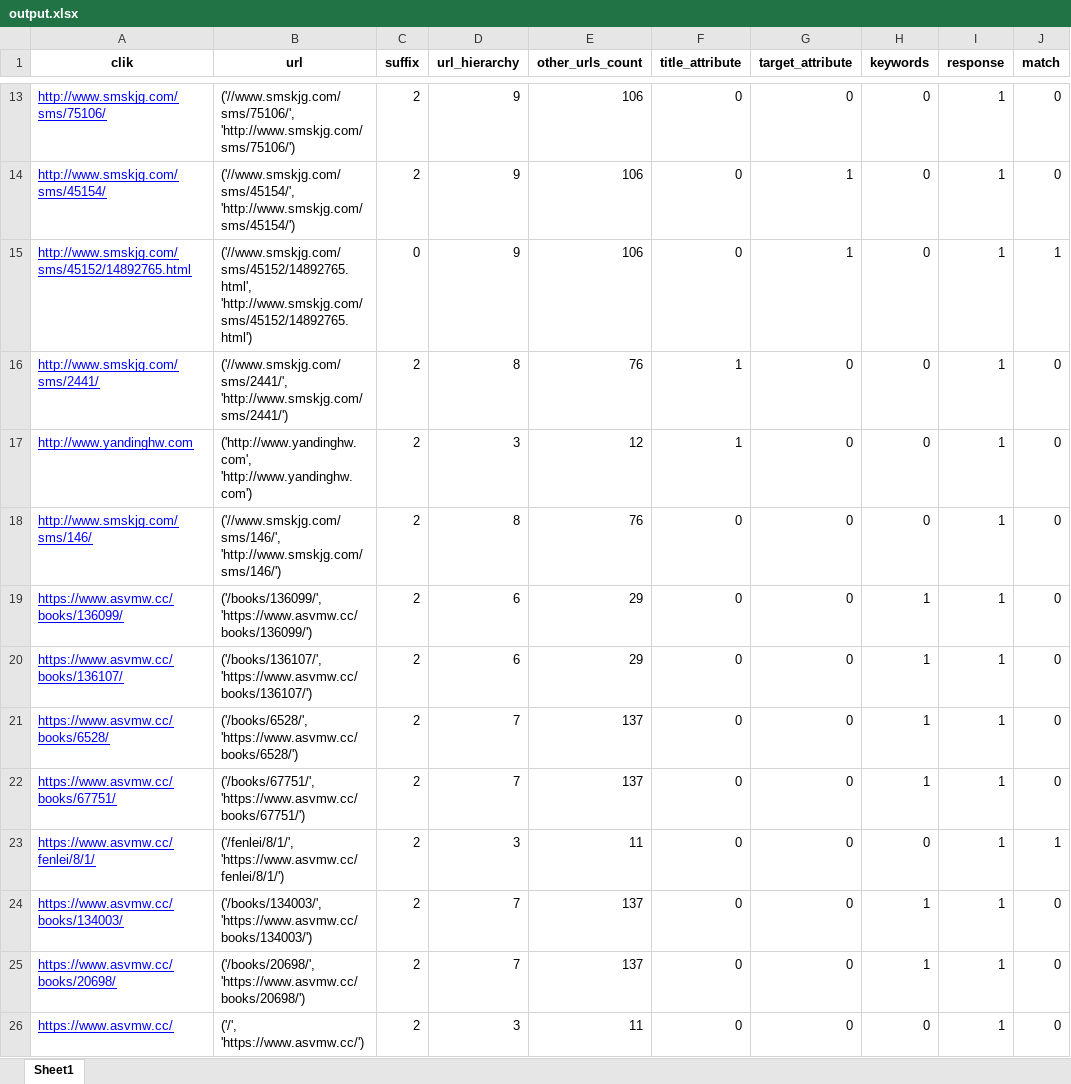
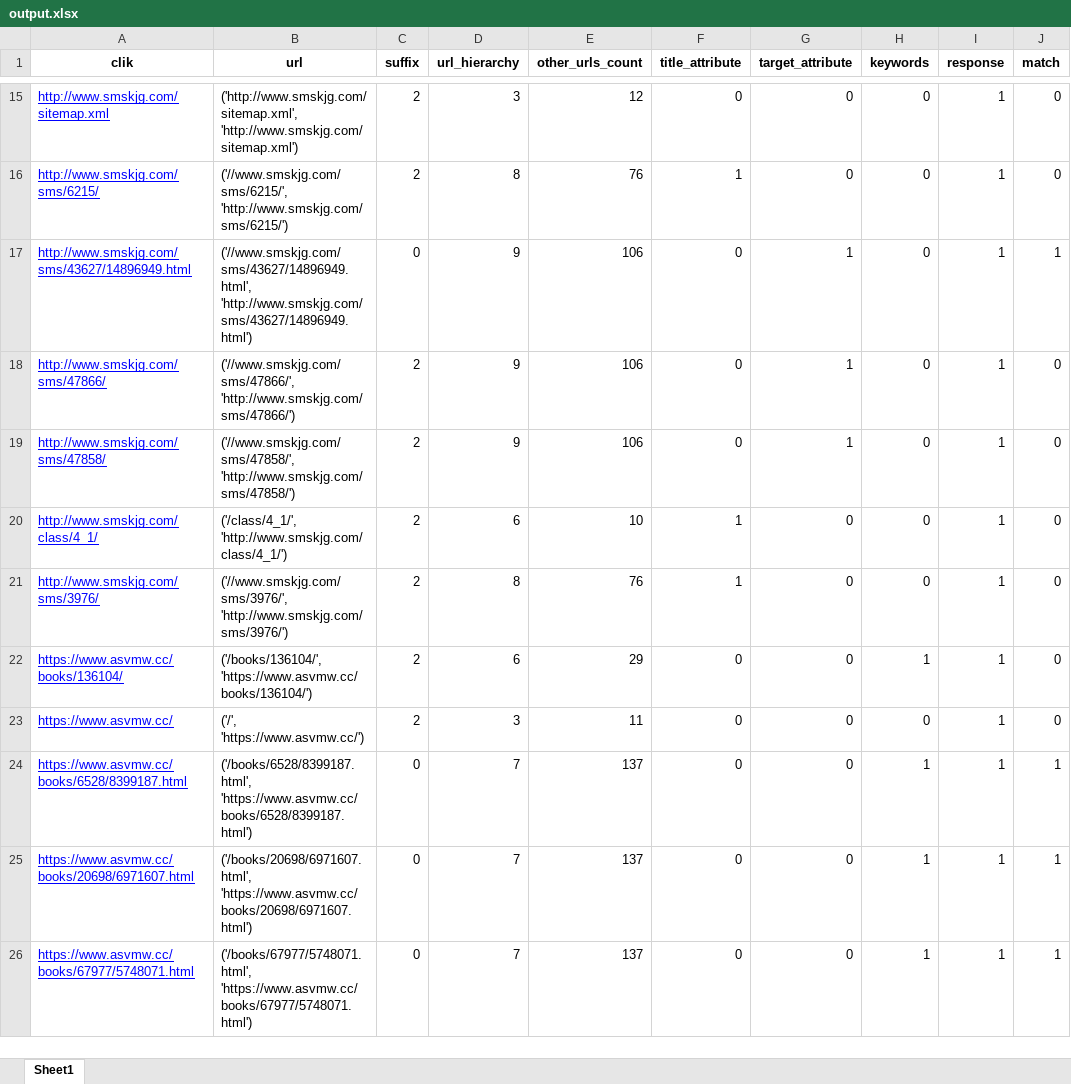
Before and after one commit to Yanyijin123/Bad-information-mining, an Excel workbook: bad information mining/output.xlsx, sheet Sheet1, drawn as a sheet; only a part is shown, gaps mark what is left out; values as stored, in another font and other column widths than the file's, no borders; removed rows and columns are numbered as before the commit, all else as after; the diff covers the shown part only; the diff names each change by its address in the sheet, - before the commit and + after, or states it on an @@ line.

```diff
--- a/bad information mining/output.xlsx (sheet Sheet1)
+++ b/bad information mining/output.xlsx (sheet Sheet1)
-A15 (clik): http://www.smskjg.com/sms/75106/
+A15 (clik): http://www.smskjg.com/sitemap.xml
-B15 (url): ('//www.smskjg.com/sms/75106/', 'http://www.smskjg.com/sms/75106/')
+B15 (url): ('http://www.smskjg.com/sitemap.xml', 'http://www.smskjg.com/sitemap.xml')
-D15 (url_hierarchy): 9
+D15 (url_hierarchy): 3
-E15 (other_urls_count): 106
+E15 (other_urls_count): 12
+row 16: http://www.smskjg.com/sms/6215/ | ('//www.smskjg.com/sms/6215/', 'http://www.smskjg.com/sms/6215/') | 2 | 8 | 76 | 1 | 0 | 0 | 1 | 0
+row 17: http://www.smskjg.com/sms/43627/14896949.html | ('//www.smskjg.com/sms/43627/14896949.html', 'http://www.smskjg.com/sms/43627/14896949.html') | 0 | 9 | 106 | 0 | 1 | 0 | 1 | 1
-A18 (clik): http://www.smskjg.com/sms/45154/
+A18 (clik): http://www.smskjg.com/sms/47866/
-B18 (url): ('//www.smskjg.com/sms/45154/', 'http://www.smskjg.com/sms/45154/')
+B18 (url): ('//www.smskjg.com/sms/47866/', 'http://www.smskjg.com/sms/47866/')
-A19 (clik): http://www.smskjg.com/sms/45152/14892765.html
+A19 (clik): http://www.smskjg.com/sms/47858/
-B19 (url): ('//www.smskjg.com/sms/45152/14892765.html', 'http://www.smskjg.com/sms/45152/14892765.html')
+B19 (url): ('//www.smskjg.com/sms/47858/', 'http://www.smskjg.com/sms/47858/')
-C19 (suffix): 0
+C19 (suffix): 2
-J19 (match): 1
+J19 (match): 0
-A20 (clik): http://www.smskjg.com/sms/2441/
+A20 (clik): http://www.smskjg.com/class/4_1/
-B20 (url): ('//www.smskjg.com/sms/2441/', 'http://www.smskjg.com/sms/2441/')
+B20 (url): ('/class/4_1/', 'http://www.smskjg.com/class/4_1/')
-D20 (url_hierarchy): 8
+D20 (url_hierarchy): 6
-E20 (other_urls_count): 76
+E20 (other_urls_count): 10
-row 17: http://www.yandinghw.com | ('http://www.yandinghw.com', 'http://www.yandinghw.com') | 2 | 3 | 12 | 1 | 0 | 0 | 1 | 0
-A21 (clik): http://www.smskjg.com/sms/146/
+A21 (clik): http://www.smskjg.com/sms/3976/
-B21 (url): ('//www.smskjg.com/sms/146/', 'http://www.smskjg.com/sms/146/')
+B21 (url): ('//www.smskjg.com/sms/3976/', 'http://www.smskjg.com/sms/3976/')
-F21 (title_attribute): 0
+F21 (title_attribute): 1
-row 19: https://www.asvmw.cc/books/136099/ | ('/books/136099/', 'https://www.asvmw.cc/books/136099/') | 2 | 6 | 29 | 0 | 0 | 1 | 1 | 0
-A22 (clik): https://www.asvmw.cc/books/136107/
+A22 (clik): https://www.asvmw.cc/books/136104/
-B22 (url): ('/books/136107/', 'https://www.asvmw.cc/books/136107/')
+B22 (url): ('/books/136104/', 'https://www.asvmw.cc/books/136104/')
-row 21: https://www.asvmw.cc/books/6528/ | ('/books/6528/', 'https://www.asvmw.cc/books/6528/') | 2 | 7 | 137 | 0 | 0 | 1 | 1 | 0
-row 22: https://www.asvmw.cc/books/67751/ | ('/books/67751/', 'https://www.asvmw.cc/books/67751/') | 2 | 7 | 137 | 0 | 0 | 1 | 1 | 0
-row 23: https://www.asvmw.cc/fenlei/8/1/ | ('/fenlei/8/1/', 'https://www.asvmw.cc/fenlei/8/1/') | 2 | 3 | 11 | 0 | 0 | 0 | 1 | 1
-row 24: https://www.asvmw.cc/books/134003/ | ('/books/134003/', 'https://www.asvmw.cc/books/134003/') | 2 | 7 | 137 | 0 | 0 | 1 | 1 | 0
-row 25: https://www.asvmw.cc/books/20698/ | ('/books/20698/', 'https://www.asvmw.cc/books/20698/') | 2 | 7 | 137 | 0 | 0 | 1 | 1 | 0
+row 24: https://www.asvmw.cc/books/6528/8399187.html | ('/books/6528/8399187.html', 'https://www.asvmw.cc/books/6528/8399187.html') | 0 | 7 | 137 | 0 | 0 | 1 | 1 | 1
+row 25: https://www.asvmw.cc/books/20698/6971607.html | ('/books/20698/6971607.html', 'https://www.asvmw.cc/books/20698/6971607.html') | 0 | 7 | 137 | 0 | 0 | 1 | 1 | 1
+row 26: https://www.asvmw.cc/books/67977/5748071.html | ('/books/67977/5748071.html', 'https://www.asvmw.cc/books/67977/5748071.html') | 0 | 7 | 137 | 0 | 0 | 1 | 1 | 1
```
Also changed, not shown: 13 added rows, 79 removed rows, 1 moved row, 153 edited cells and cell formats elsewhere in this sheet, 9 other files.
